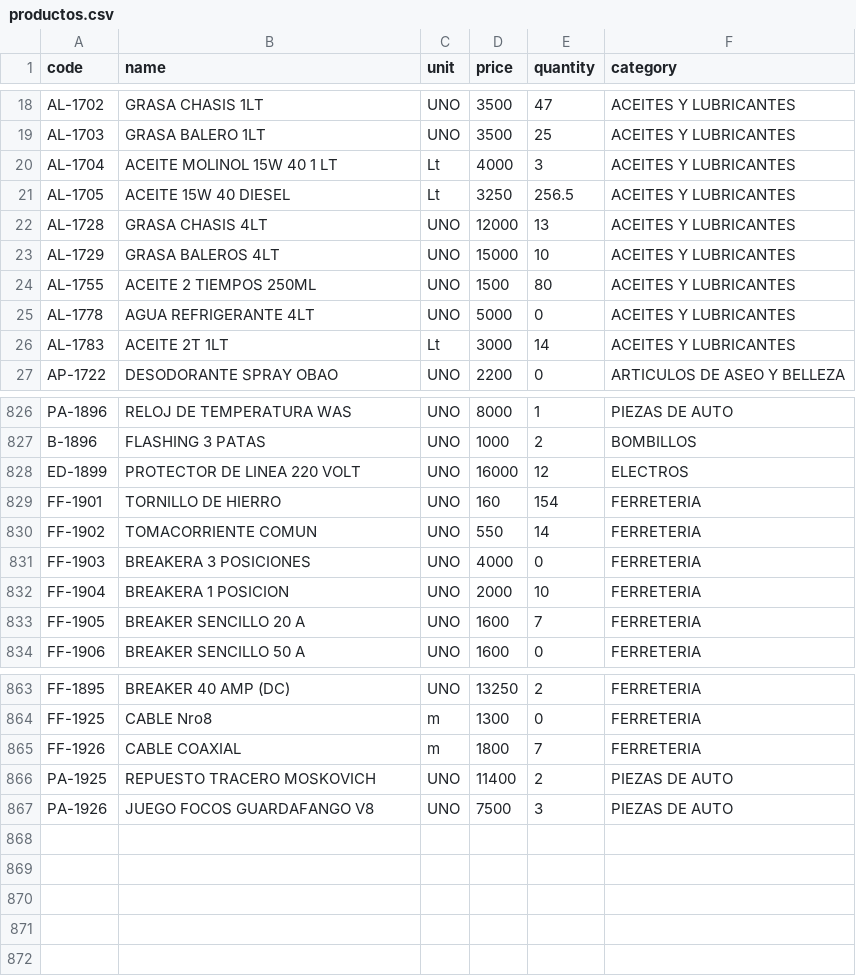
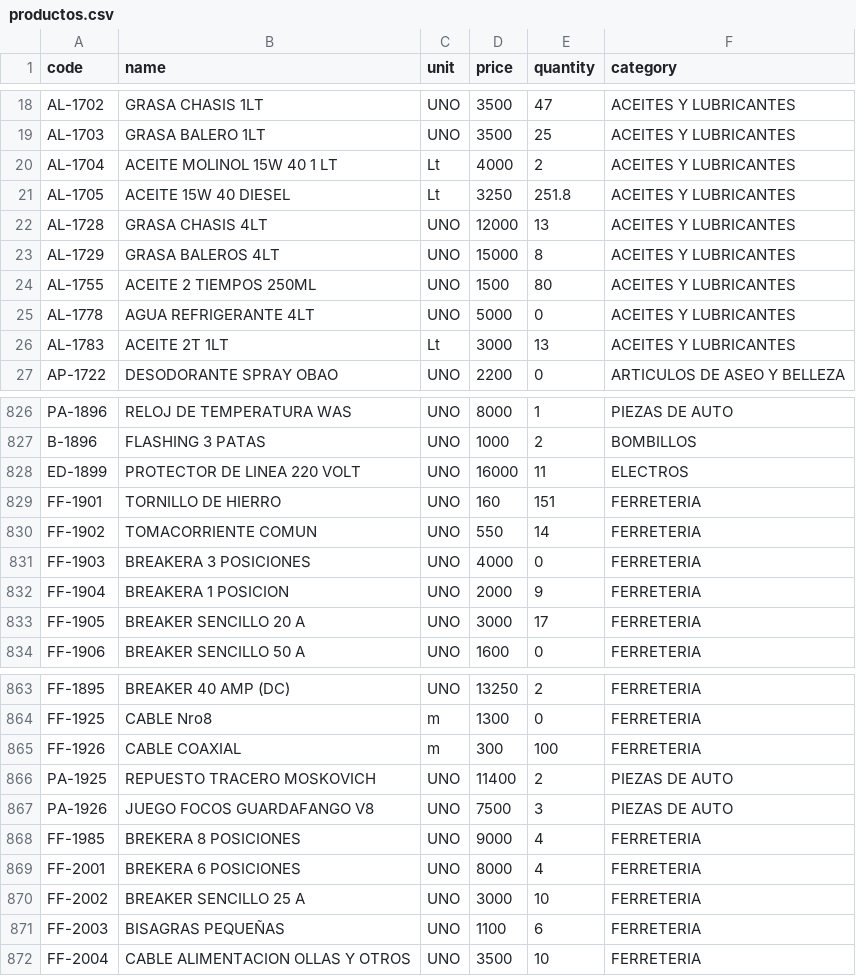
Before and after one commit to rodysmateo/mis-datos-EMA, a CSV file: productos.csv, drawn as a sheet; only a part is shown, gaps mark what is left out; the diff covers the shown part only.

```diff
--- a/productos.csv
+++ b/productos.csv
@@ -19,9 +19,9 @@ code,name,unit,price,quantity,category
 "AL-1703","GRASA BALERO 1LT",UNO,"3500",25,"ACEITES Y LUBRICANTES",
-"AL-1704","ACEITE MOLINOL 15W 40 1 LT",Lt,"4000",3,"ACEITES Y LUBRICANTES",
-"AL-1705","ACEITE 15W 40 DIESEL",Lt,"3250",256.5,"ACEITES Y LUBRICANTES",
+"AL-1704","ACEITE MOLINOL 15W 40 1 LT",Lt,"4000",2,"ACEITES Y LUBRICANTES",
+"AL-1705","ACEITE 15W 40 DIESEL",Lt,"3250",251.8,"ACEITES Y LUBRICANTES",
 "AL-1728","GRASA CHASIS 4LT",UNO,"12000",13,"ACEITES Y LUBRICANTES",
-"AL-1729","GRASA BALEROS 4LT",UNO,"15000",10,"ACEITES Y LUBRICANTES",
+"AL-1729","GRASA BALEROS 4LT",UNO,"15000",8,"ACEITES Y LUBRICANTES",
 "AL-1755","ACEITE 2 TIEMPOS 250ML",UNO,"1500",80,"ACEITES Y LUBRICANTES",
 "AL-1778","AGUA REFRIGERANTE 4LT",UNO,"5000",0,"ACEITES Y LUBRICANTES",
-"AL-1783","ACEITE 2T 1LT",Lt,"3000",14,"ACEITES Y LUBRICANTES",
+"AL-1783","ACEITE 2T 1LT",Lt,"3000",13,"ACEITES Y LUBRICANTES",
 "AP-1722","DESODORANTE SPRAY OBAO",UNO,"2200",0,"ARTICULOS DE ASEO Y BELLEZA",
@@ -827,8 +827,8 @@ code,name,unit,price,quantity,category
 "B-1896","FLASHING 3 PATAS",UNO,"1000",2,"BOMBILLOS",
-"ED-1899","PROTECTOR DE LINEA 220 VOLT",UNO,"16000",12,"ELECTROS",
-"FF-1901","TORNILLO DE HIERRO",UNO,"160",154,"FERRETERIA",
+"ED-1899","PROTECTOR DE LINEA 220 VOLT",UNO,"16000",11,"ELECTROS",
+"FF-1901","TORNILLO DE HIERRO",UNO,"160",151,"FERRETERIA",
 "FF-1902","TOMACORRIENTE COMUN",UNO,"550",14,"FERRETERIA",
 "FF-1903","BREAKERA 3 POSICIONES",UNO,"4000",0,"FERRETERIA",
-"FF-1904","BREAKERA 1 POSICION",UNO,"2000",10,"FERRETERIA",
-"FF-1905","BREAKER SENCILLO 20 A",UNO,"1600",7,"FERRETERIA",
+"FF-1904","BREAKERA 1 POSICION",UNO,"2000",9,"FERRETERIA",
+"FF-1905","BREAKER SENCILLO 20 A",UNO,"3000",17,"FERRETERIA",
 "FF-1906","BREAKER SENCILLO 50 A",UNO,"1600",0,"FERRETERIA",
@@ -864,4 +864,9 @@ code,name,unit,price,quantity,category
 "FF-1925","CABLE Nro8",m,"1300",0,"FERRETERIA",
-"FF-1926","CABLE COAXIAL",m,"1800",7,"FERRETERIA",
+"FF-1926","CABLE COAXIAL",m,"300",100,"FERRETERIA",
 "PA-1925","REPUESTO TRACERO MOSKOVICH",UNO,"11400",2,"PIEZAS DE AUTO",
 "PA-1926","JUEGO FOCOS GUARDAFANGO V8",UNO,"7500",3,"PIEZAS DE AUTO",
+"FF-1985","BREKERA 8 POSICIONES",UNO,"9000",4,"FERRETERIA",
+"FF-2001","BREKERA 6 POSICIONES",UNO,"8000",4,"FERRETERIA",
+"FF-2002","BREAKER SENCILLO 25 A",UNO,"3000",10,"FERRETERIA",
+"FF-2003","BISAGRAS PEQUEÑAS",UNO,"1100",6,"FERRETERIA",
+"FF-2004","CABLE ALIMENTACION OLLAS Y OTROS",UNO,"3500",10,"FERRETERIA",
```
Also changed, not shown: 81 edited cells elsewhere in this file, ventas.csv.
